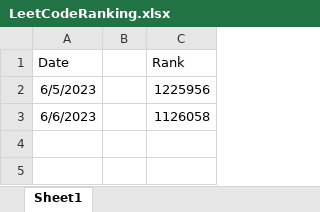
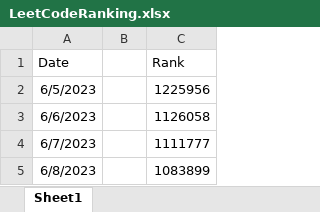
Before and after one commit to snimale/DSA-Practice, an Excel workbook: LeetCodeRanking.xlsx, sheet Sheet1, drawn as a sheet; values as stored, in another font and other column widths than the file's, no borders; the diff names each change by its address in the sheet, - before the commit and + after, or states it on an @@ line.

Commit message:
added daily leet rank

```diff
--- a/LeetCodeRanking.xlsx (sheet Sheet1)
+++ b/LeetCodeRanking.xlsx (sheet Sheet1)
+row 4: 6/7/2023 |  | 1111777
+row 5: 6/8/2023 |  | 1083899
```
